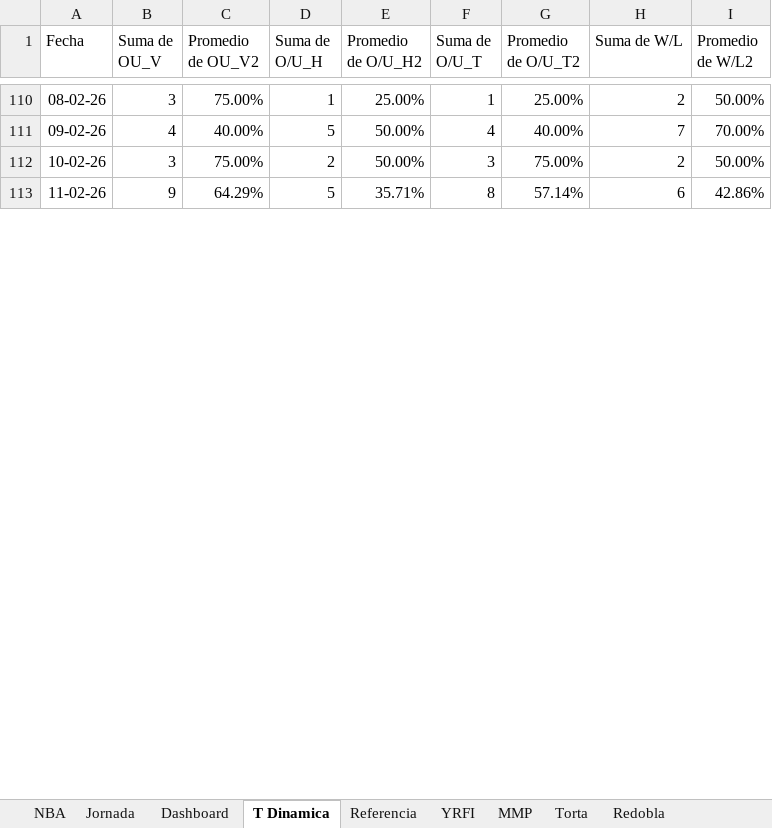
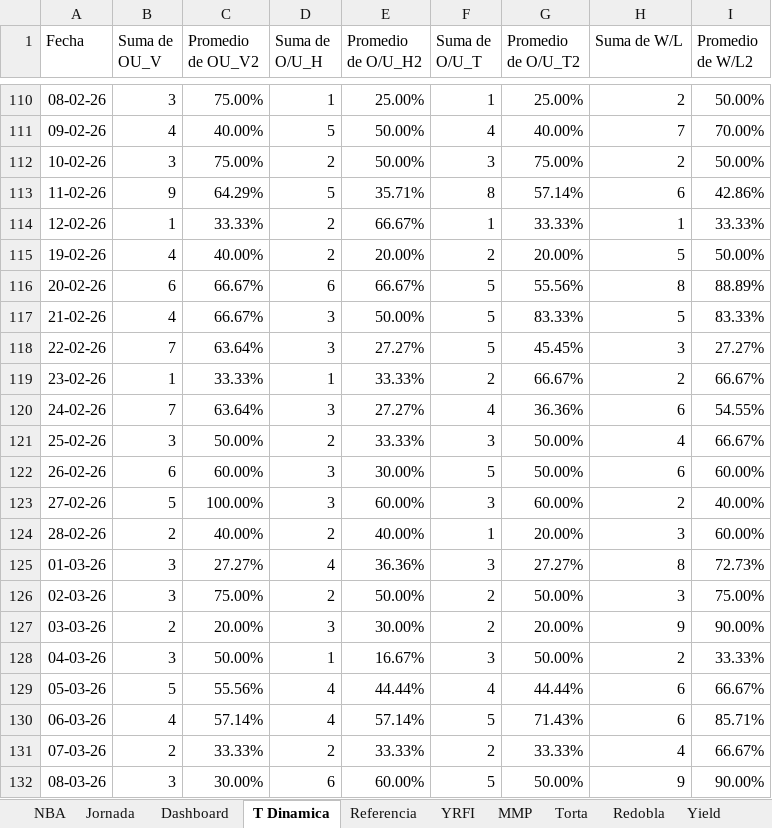
Before and after one commit to frank1411/nba-bets-ML, an Excel workbook: public/nba_data.xlsx, sheet T Dinamica, drawn as a sheet; only a part is shown, gaps mark what is left out; values as stored, in another font and other column widths than the file's, no borders; the diff covers the shown part only; the diff names each change by its address in the sheet, - before the commit and + after, or states it on an @@ line.

```diff
--- a/public/nba_data.xlsx (sheet T Dinamica)
+++ b/public/nba_data.xlsx (sheet T Dinamica)
+sheet tab: Yield
+row 114: 12-02-26 | 1 | 33.33% | 2 | 66.67% | 1 | 33.33% | 1 | 33.33%
+row 115: 19-02-26 | 4 | 40.00% | 2 | 20.00% | 2 | 20.00% | 5 | 50.00%
+row 116: 20-02-26 | 6 | 66.67% | 6 | 66.67% | 5 | 55.56% | 8 | 88.89%
+row 117: 21-02-26 | 4 | 66.67% | 3 | 50.00% | 5 | 83.33% | 5 | 83.33%
+row 118: 22-02-26 | 7 | 63.64% | 3 | 27.27% | 5 | 45.45% | 3 | 27.27%
+row 119: 23-02-26 | 1 | 33.33% | 1 | 33.33% | 2 | 66.67% | 2 | 66.67%
+row 120: 24-02-26 | 7 | 63.64% | 3 | 27.27% | 4 | 36.36% | 6 | 54.55%
+row 121: 25-02-26 | 3 | 50.00% | 2 | 33.33% | 3 | 50.00% | 4 | 66.67%
+row 122: 26-02-26 | 6 | 60.00% | 3 | 30.00% | 5 | 50.00% | 6 | 60.00%
+row 123: 27-02-26 | 5 | 100.00% | 3 | 60.00% | 3 | 60.00% | 2 | 40.00%
+row 124: 28-02-26 | 2 | 40.00% | 2 | 40.00% | 1 | 20.00% | 3 | 60.00%
+row 125: 01-03-26 | 3 | 27.27% | 4 | 36.36% | 3 | 27.27% | 8 | 72.73%
+row 126: 02-03-26 | 3 | 75.00% | 2 | 50.00% | 2 | 50.00% | 3 | 75.00%
+row 127: 03-03-26 | 2 | 20.00% | 3 | 30.00% | 2 | 20.00% | 9 | 90.00%
+row 128: 04-03-26 | 3 | 50.00% | 1 | 16.67% | 3 | 50.00% | 2 | 33.33%
+row 129: 05-03-26 | 5 | 55.56% | 4 | 44.44% | 4 | 44.44% | 6 | 66.67%
+row 130: 06-03-26 | 4 | 57.14% | 4 | 57.14% | 5 | 71.43% | 6 | 85.71%
+row 131: 07-03-26 | 2 | 33.33% | 2 | 33.33% | 2 | 33.33% | 4 | 66.67%
+row 132: 08-03-26 | 3 | 30.00% | 6 | 60.00% | 5 | 50.00% | 9 | 90.00%
```
Also changed, not shown: 76 added rows and 8 edited cells elsewhere in this sheet, sheet NBA, sheet Jornada, sheet Dashboard, hidden cells, charts or pictures.
